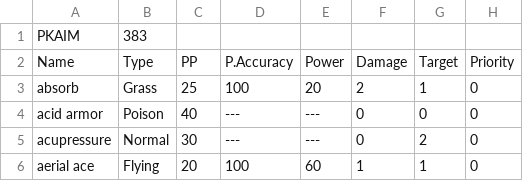
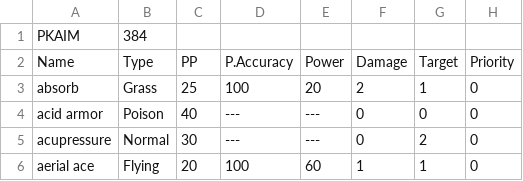
Before and after one commit to ubermouser/pokemonAI, a CSV file: data/gen4/moves.csv, drawn as a sheet; only a part is shown; the diff names each change by its address in the sheet, - before the commit and + after, or states it on an @@ line.

```diff
--- a/data/gen4/moves.csv
+++ b/data/gen4/moves.csv
-B1: 383
+B1: 384
```
Also changed, not shown: 2 other files.
